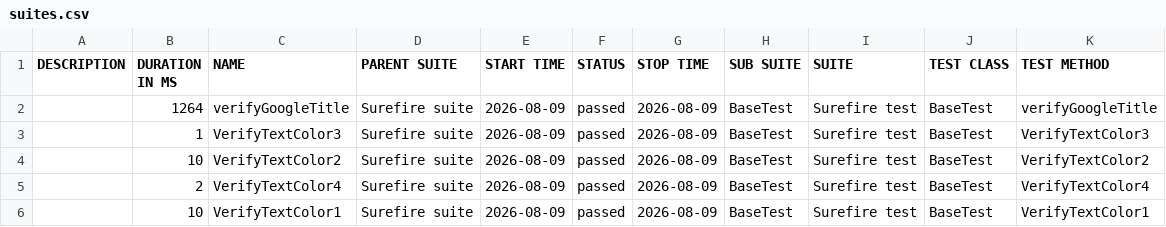
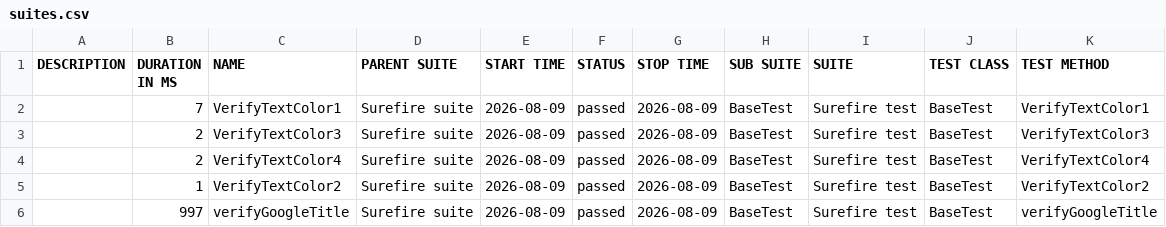
Before and after one commit to Ankush95019/selenium-automation-framework, a CSV file: data/suites.csv, drawn as a sheet.

```diff
--- a/data/suites.csv
+++ b/data/suites.csv
@@ -1,6 +1,6 @@
 "DESCRIPTION","DURATION IN MS","NAME","PARENT SUITE","START TIME","STATUS","STOP TIME","SUB SUITE","SUITE","TEST CLASS","TEST METHOD"
-"","1264","verifyGoogleTitle","Surefire suite","2026-08-09","passed","2026-08-09","BaseTest","Surefire test","BaseTest","verifyGoogleTitle"
-"","1","VerifyTextColor3","Surefire suite","2026-08-09","passed","2026-08-09","BaseTest","Surefire test","BaseTest","VerifyTextColor3"
-"","10","VerifyTextColor2","Surefire suite","2026-08-09","passed","2026-08-09","BaseTest","Surefire test","BaseTest","VerifyTextColor2"
+"","7","VerifyTextColor1","Surefire suite","2026-08-09","passed","2026-08-09","BaseTest","Surefire test","BaseTest","VerifyTextColor1"
+"","2","VerifyTextColor3","Surefire suite","2026-08-09","passed","2026-08-09","BaseTest","Surefire test","BaseTest","VerifyTextColor3"
 "","2","VerifyTextColor4","Surefire suite","2026-08-09","passed","2026-08-09","BaseTest","Surefire test","BaseTest","VerifyTextColor4"
-"","10","VerifyTextColor1","Surefire suite","2026-08-09","passed","2026-08-09","BaseTest","Surefire test","BaseTest","VerifyTextColor1"
+"","1","VerifyTextColor2","Surefire suite","2026-08-09","passed","2026-08-09","BaseTest","Surefire test","BaseTest","VerifyTextColor2"
+"","997","verifyGoogleTitle","Surefire suite","2026-08-09","passed","2026-08-09","BaseTest","Surefire test","BaseTest","verifyGoogleTitle"
```
Also changed, not shown: data/behaviors.csv, 31 other files.
